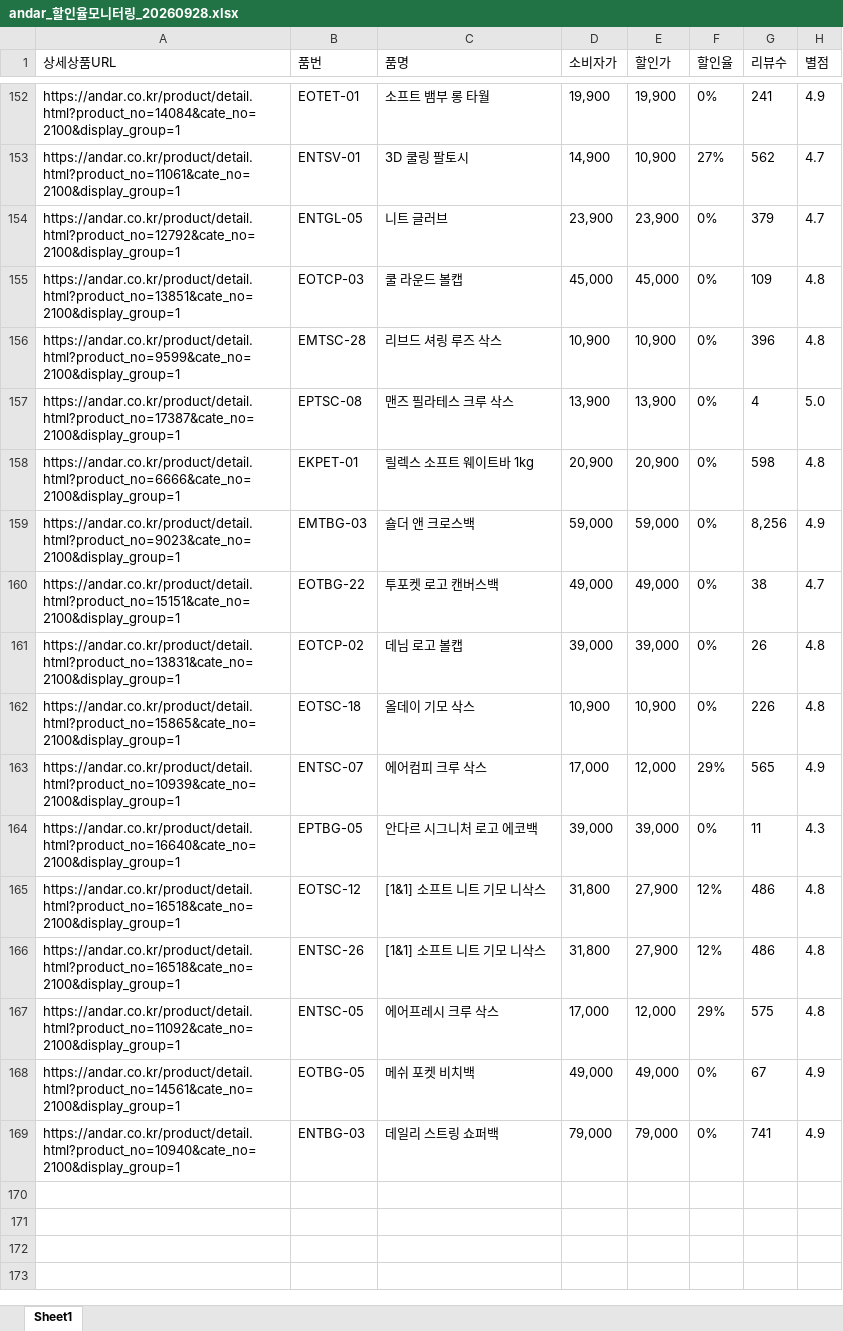
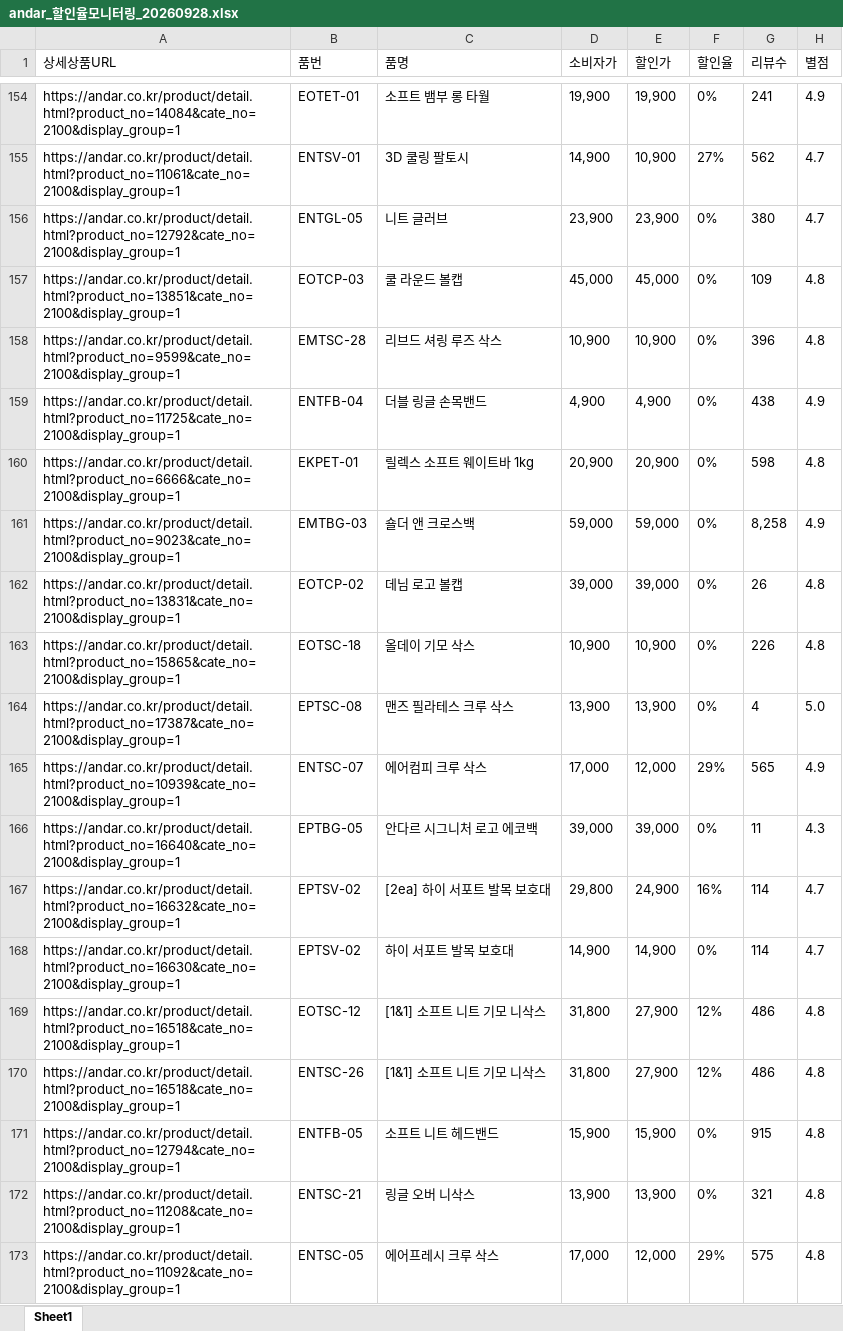
Before and after one commit to yupee-pretty/andar-scrape, an Excel workbook: results/andar_할인율모니터링_20260928.xlsx, sheet Sheet1, drawn as a sheet; only a part is shown, gaps mark what is left out; values as stored, in another font and other column widths than the file's, no borders; removed rows and columns are numbered as before the commit, all else as after; the diff covers the shown part only; the diff names each change by its address in the sheet, - before the commit and + after, or states it on an @@ line.

```diff
--- a/results/andar_할인율모니터링_20260928.xlsx (sheet Sheet1)
+++ b/results/andar_할인율모니터링_20260928.xlsx (sheet Sheet1)
-G156 (리뷰수): 379
+G156 (리뷰수): 380
+row 159: https://andar.co.kr/product/detail.html?product_no=11725&cate_no=2100&display_group=1 | ENTFB-04 | 더블 링글 손목밴드 | 4,900 | 4,900 | 0% | 438 | 4.9
-G161 (리뷰수): 8,256
+G161 (리뷰수): 8,258
-row 160: https://andar.co.kr/product/detail.html?product_no=15151&cate_no=2100&display_group=1 | EOTBG-22 | 투포켓 로고 캔버스백 | 49,000 | 49,000 | 0% | 38 | 4.7
@@ row 157 moved to row 164: https://andar.co.kr/product/detail.html?… @@
+row 167: https://andar.co.kr/product/detail.html?product_no=16632&cate_no=2100&display_group=1 | EPTSV-02 | [2ea] 하이 서포트 발목 보호대 | 29,800 | 24,900 | 16% | 114 | 4.7
+row 168: https://andar.co.kr/product/detail.html?product_no=16630&cate_no=2100&display_group=1 | EPTSV-02 | 하이 서포트 발목 보호대 | 14,900 | 14,900 | 0% | 114 | 4.7
+row 171: https://andar.co.kr/product/detail.html?product_no=12794&cate_no=2100&display_group=1 | ENTFB-05 | 소프트 니트 헤드밴드 | 15,900 | 15,900 | 0% | 915 | 4.8
+row 172: https://andar.co.kr/product/detail.html?product_no=11208&cate_no=2100&display_group=1 | ENTSC-21 | 링글 오버 니삭스 | 13,900 | 13,900 | 0% | 321 | 4.8
@@ row 168 moved to row 99: https://andar.co.kr/product/detail.html?… @@
-row 169: https://andar.co.kr/product/detail.html?product_no=10940&cate_no=2100&display_group=1 | ENTBG-03 | 데일리 스트링 쇼퍼백 | 79,000 | 79,000 | 0% | 741 | 4.9
```
Also changed, not shown: 13 added rows, 12 removed rows, 42 moved rows and 14 edited cells elsewhere in this sheet.
